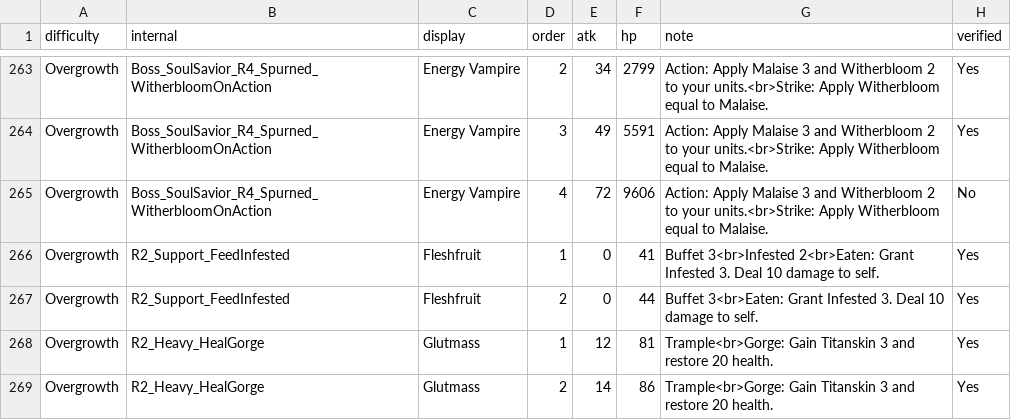
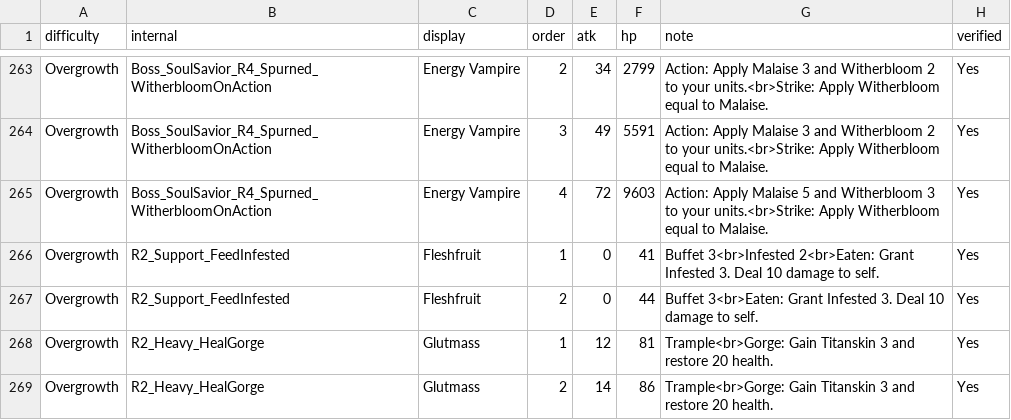
Before and after one commit to mashpanic/sstracker, a CSV file: difficulty_observations.csv, drawn as a sheet; only a part is shown, gaps mark what is left out.

```diff
--- a/difficulty_observations.csv
+++ b/difficulty_observations.csv
@@ -264,3 +264,3 @@ Overgrowth,Boss_SoulSavior_R4_Spurned_WitherbloomOnAction,Energy Vampire,2,34,27
 Overgrowth,Boss_SoulSavior_R4_Spurned_WitherbloomOnAction,Energy Vampire,3,49,5591,Action: Apply Malaise 3 and Witherbloom 2 to your units.<br>Strike: Apply Witherbloom equal to Malaise.,Yes
-Overgrowth,Boss_SoulSavior_R4_Spurned_WitherbloomOnAction,Energy Vampire,4,72,9606,Action: Apply Malaise 3 and Witherbloom 2 to your units.<br>Strike: Apply Witherbloom equal to Malaise.,No
+Overgrowth,Boss_SoulSavior_R4_Spurned_WitherbloomOnAction,Energy Vampire,4,72,9603,Action: Apply Malaise 5 and Witherbloom 3 to your units.<br>Strike: Apply Witherbloom equal to Malaise.,Yes
 Overgrowth,R2_Support_FeedInfested,Fleshfruit,1,0,41,Buffet 3<br>Infested 2<br>Eaten: Grant Infested 3.  Deal 10 damage to self.,Yes
```
Also changed, not shown: 1 other file.
